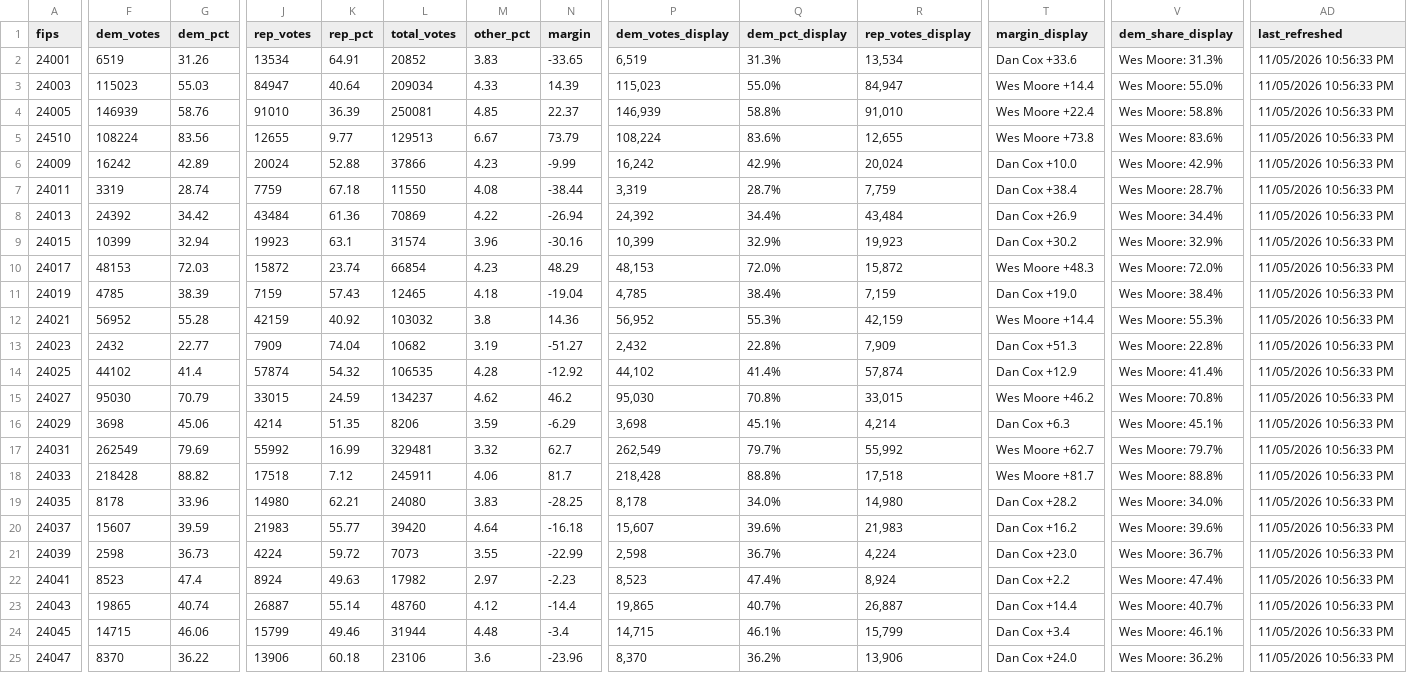
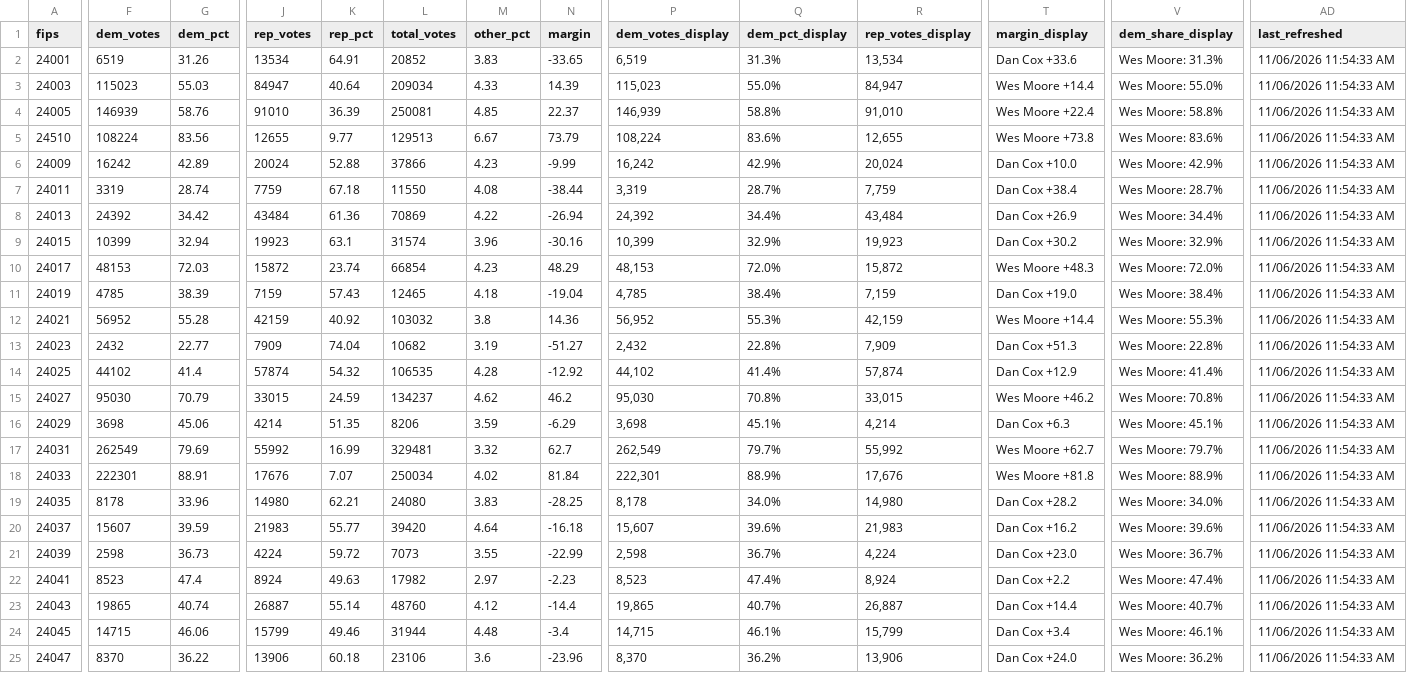
Before and after one commit to Sammyliu0606/midterm_result, a CSV file: data/live/flourish/flourish_gov_map.csv, drawn as a sheet; only a part is shown, gaps mark what is left out; the diff covers the shown part only; the diff names each change by its address in the sheet, - before the commit and + after, or states it on an @@ line.

```diff
--- a/data/live/flourish/flourish_gov_map.csv
+++ b/data/live/flourish/flourish_gov_map.csv
-AD2:AD25 (last_refreshed): 11/05/2026 10:56:33 PM
+AD2:AD25 (last_refreshed): 11/06/2026 11:54:33 AM
-F18 (dem_votes): 218428
+F18 (dem_votes): 222301
-G18 (dem_pct): 88.82
+G18 (dem_pct): 88.91
-J18 (rep_votes): 17518
+J18 (rep_votes): 17676
-K18 (rep_pct): 7.12
+K18 (rep_pct): 7.07
-L18 (total_votes): 245911
+L18 (total_votes): 250034
-M18 (other_pct): 4.06
+M18 (other_pct): 4.02
-N18 (margin): 81.7
+N18 (margin): 81.84
-P18 (dem_votes_display): 218,428
+P18 (dem_votes_display): 222,301
-Q18 (dem_pct_display): 88.8%
+Q18 (dem_pct_display): 88.9%
-R18 (rep_votes_display): 17,518
+R18 (rep_votes_display): 17,676
-T18 (margin_display): Wes Moore +81.7
+T18 (margin_display): Wes Moore +81.8
-V18 (dem_share_display): Wes Moore: 88.8%
+V18 (dem_share_display): Wes Moore: 88.9%
```
Also changed, not shown: 4 edited cells elsewhere in this file, data/live/flourish/flourish_gov_bar.csv, data/live/flourish/flourish_q2_bar.csv, 17 other files.
